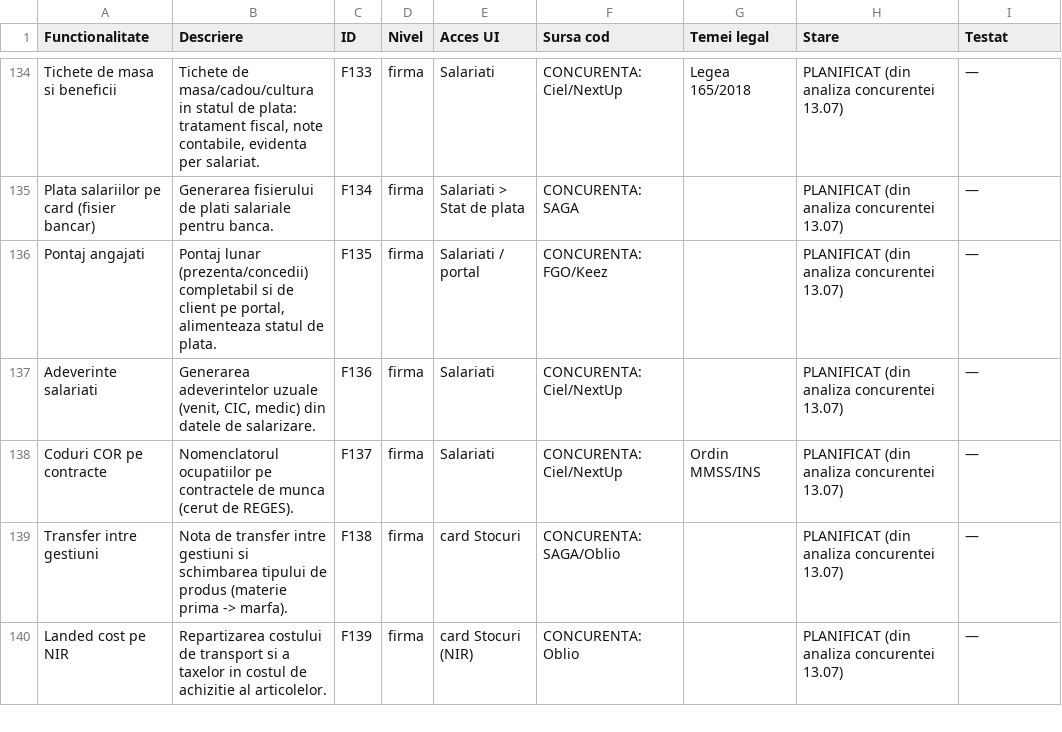
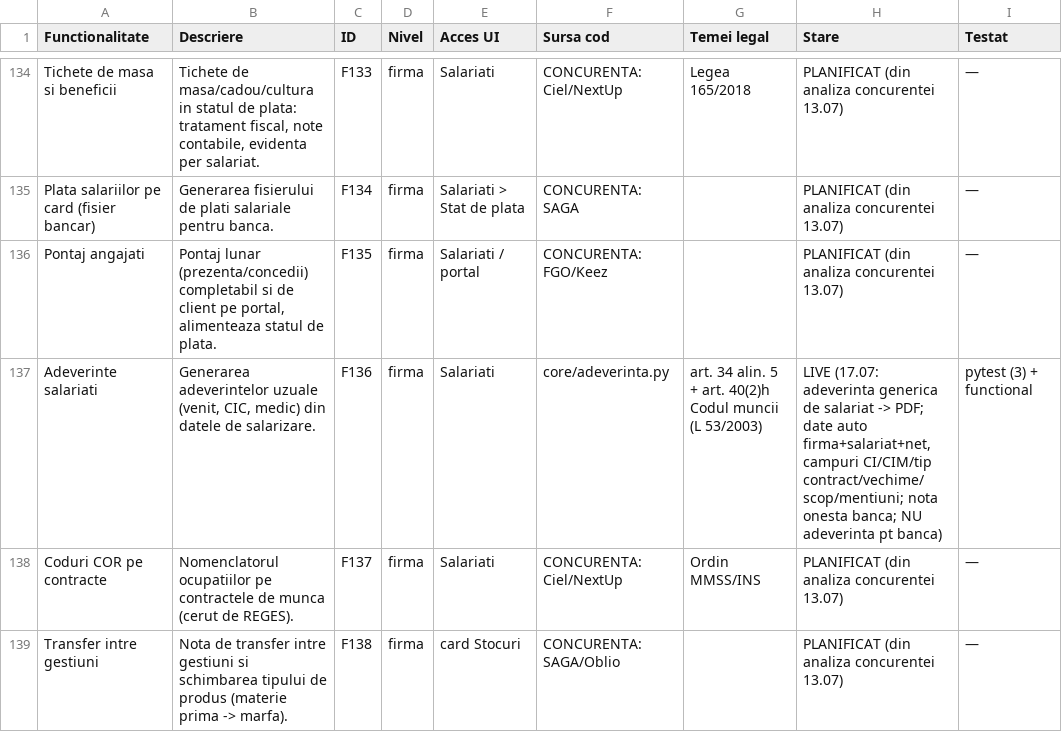
Before and after one commit to CostinHat/iconta-nou-review, a CSV file: FUNCTIONALITATI.csv, drawn as a sheet; only a part is shown, gaps mark what is left out; the shorter side is filled out with more unchanged rows.

```diff
--- a/FUNCTIONALITATI.csv
+++ b/FUNCTIONALITATI.csv
@@ -136,3 +136,3 @@ Plata salariilor pe card (fisier bancar),Generarea fisierului de plati salariale
 Pontaj angajati,"Pontaj lunar (prezenta/concedii) completabil si de client pe portal, alimenteaza statul de plata.",F135,firma,Salariati / portal,CONCURENTA: FGO/Keez,,PLANIFICAT (din analiza concurentei 13.07),—
-Adeverinte salariati,"Generarea adeverintelor uzuale (venit, CIC, medic) din datele de salarizare.",F136,firma,Salariati,CONCURENTA: Ciel/NextUp,,PLANIFICAT (din analiza concurentei 13.07),—
+Adeverinte salariati,"Generarea adeverintelor uzuale (venit, CIC, medic) din datele de salarizare.",F136,firma,Salariati,core/adeverinta.py,art. 34 alin. 5 + art. 40(2)h Codul muncii (L 53/2003),"LIVE (17.07: adeverinta generica de salariat -> PDF; date auto firma+salariat+net, campuri CI/CIM/tip contract/vechime/scop/mentiuni; nota onesta banca; NU adeverinta pt banca)","pytest (3) + functional"
 Coduri COR pe contracte,Nomenclatorul ocupatiilor pe contractele de munca (cerut de REGES).,F137,firma,Salariati,CONCURENTA: Ciel/NextUp,Ordin MMSS/INS,PLANIFICAT (din analiza concurentei 13.07),—
```
Also changed, not shown: 1 other file.
